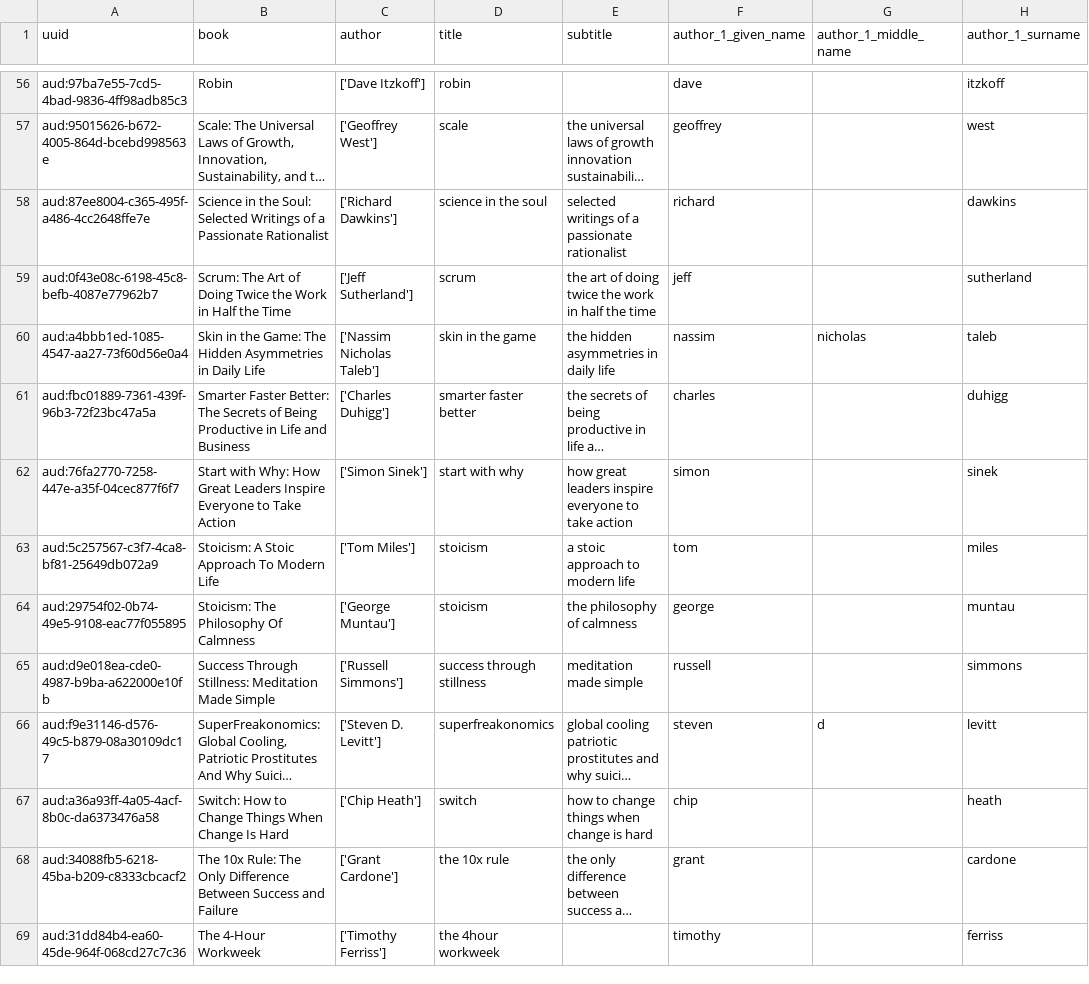
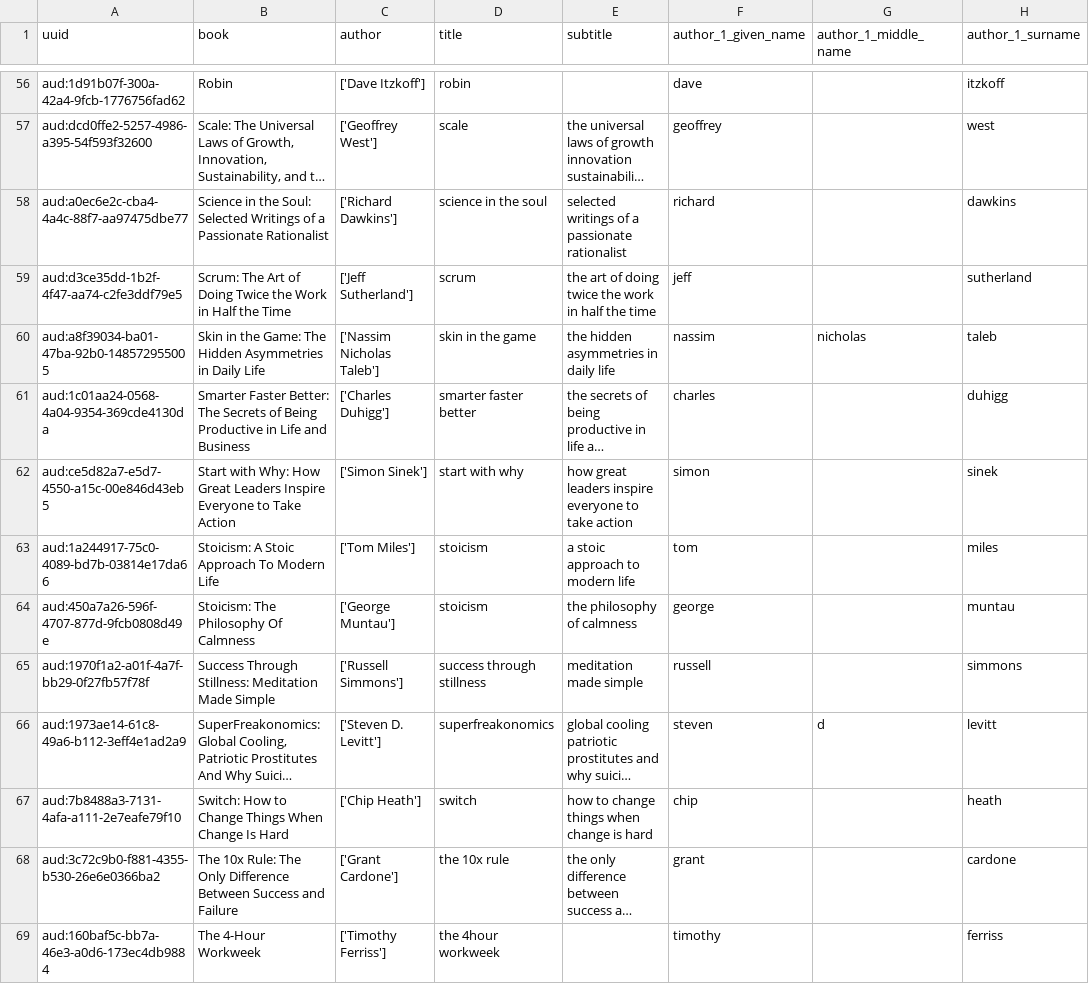
Before and after one commit to kgpayne/book-recommendations, a CSV file: record_linkage/01_audiobooks_clean.csv, drawn as a sheet; only a part is shown, gaps mark what is left out; long unchanged cells end in …; the diff covers the shown part only; the diff names each change by its address in the sheet, - before the commit and + after, or states it on an @@ line.

```diff
--- a/record_linkage/01_audiobooks_clean.csv
+++ b/record_linkage/01_audiobooks_clean.csv
-A56 (uuid): aud:97ba7e55-7cd5-4bad-9836-4ff98adb85c3
+A56 (uuid): aud:1d91b07f-300a-42a4-9fcb-1776756fad62
-A57 (uuid): aud:95015626-b672-4005-864d-bcebd998563e
+A57 (uuid): aud:dcd0ffe2-5257-4986-a395-54f593f32600
-A58 (uuid): aud:87ee8004-c365-495f-a486-4cc2648ffe7e
+A58 (uuid): aud:a0ec6e2c-cba4-4a4c-88f7-aa97475dbe77
-A59 (uuid): aud:0f43e08c-6198-45c8-befb-4087e77962b7
+A59 (uuid): aud:d3ce35dd-1b2f-4f47-aa74-c2fe3ddf79e5
-A60 (uuid): aud:a4bbb1ed-1085-4547-aa27-73f60d56e0a4
+A60 (uuid): aud:a8f39034-ba01-47ba-92b0-148572955005
-A61 (uuid): aud:fbc01889-7361-439f-96b3-72f23bc47a5a
+A61 (uuid): aud:1c01aa24-0568-4a04-9354-369cde4130da
-A62 (uuid): aud:76fa2770-7258-447e-a35f-04cec877f6f7
+A62 (uuid): aud:ce5d82a7-e5d7-4550-a15c-00e846d43eb5
-A63 (uuid): aud:5c257567-c3f7-4ca8-bf81-25649db072a9
+A63 (uuid): aud:1a244917-75c0-4089-bd7b-03814e17da66
-A64 (uuid): aud:29754f02-0b74-49e5-9108-eac77f055895
+A64 (uuid): aud:450a7a26-596f-4707-877d-9fcb0808d49e
-A65 (uuid): aud:d9e018ea-cde0-4987-b9ba-a622000e10fb
+A65 (uuid): aud:1970f1a2-a01f-4a7f-bb29-0f27fb57f78f
-A66 (uuid): aud:f9e31146-d576-49c5-b879-08a30109dc17
+A66 (uuid): aud:1973ae14-61c8-49a6-b112-3eff4e1ad2a9
-A67 (uuid): aud:a36a93ff-4a05-4acf-8b0c-da6373476a58
+A67 (uuid): aud:7b8488a3-7131-4afa-a111-2e7eafe79f10
-A68 (uuid): aud:34088fb5-6218-45ba-b209-c8333cbcacf2
+A68 (uuid): aud:3c72c9b0-f881-4355-b530-26e6e0366ba2
-A69 (uuid): aud:31dd84b4-ea60-45de-964f-068cd27c7c36
+A69 (uuid): aud:160baf5c-bb7a-46e3-a0d6-173ec4db9884
```
Also changed, not shown: 99 edited cells elsewhere in this file, record_linkage/01_books_of_titans_clean.csv, 1 other file.
